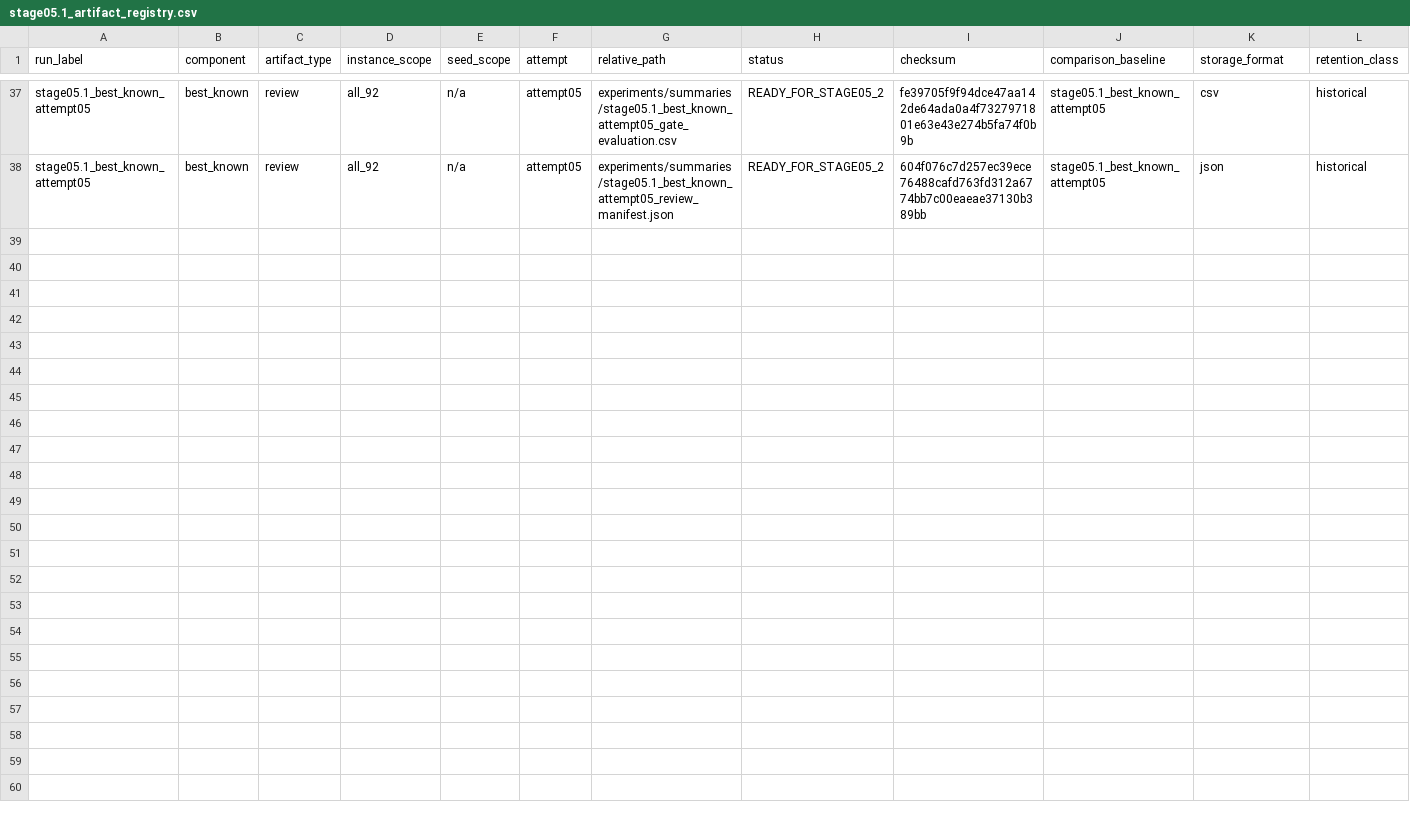
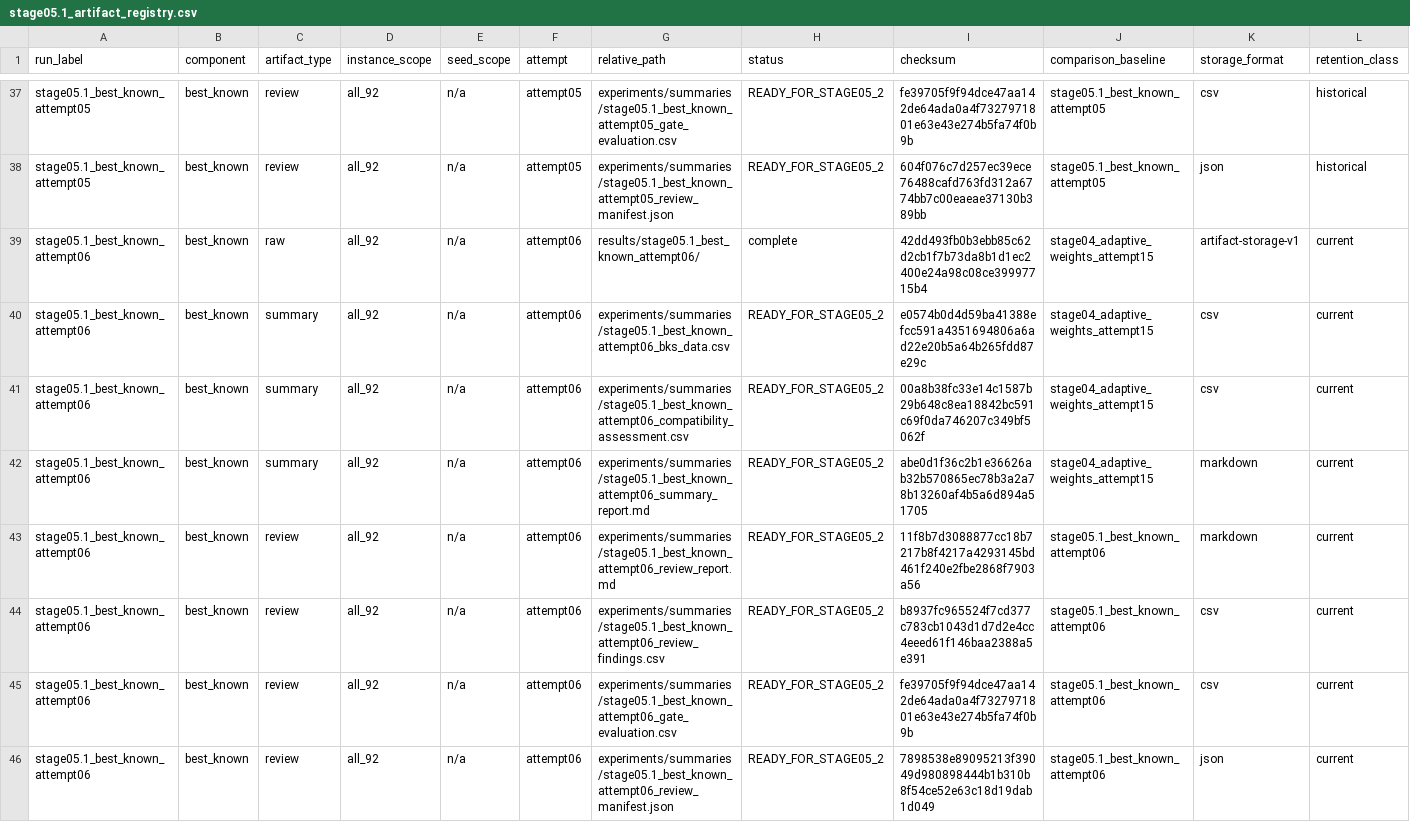
Before and after one commit to 0neblaze/FURP-2026-Yiyang-GUO-EVRP-TW, a CSV file: experiments/registries/stage05.1_artifact_registry.csv, drawn as a sheet; only a part is shown, gaps mark what is left out; rows hold the shown columns only; the diff names each change by its address in the sheet, - before the commit and + after, or states it on an @@ line.

Commit message:
publish(stage05.1): accept v6 BKS evidence

```diff
--- a/experiments/registries/stage05.1_artifact_registry.csv
+++ b/experiments/registries/stage05.1_artifact_registry.csv
+row 39: stage05.1_best_known_attempt06 | best_known | raw | all_92 | n/a | attempt06 | results/stage05.1_best_known_attempt06/ | complete | 42dd493fb0b3ebb85c62d2cb1f7b73da8b1d1ec2400e24a98c08ce39997715b4 | stage04_adaptive_weights_attempt15 | artifact-storage-v1 | current
+row 40: stage05.1_best_known_attempt06 | best_known | summary | all_92 | n/a | attempt06 | experiments/summaries/stage05.1_best_known_attempt06_bks_data.csv | READY_FOR_STAGE05_2 | e0574b0d4d59ba41388efcc591a4351694806a6ad22e20b5a64b265fdd87e29c | stage04_adaptive_weights_attempt15 | csv | current
+row 41: stage05.1_best_known_attempt06 | best_known | summary | all_92 | n/a | attempt06 | experiments/summaries/stage05.1_best_known_attempt06_compatibility_assessment.csv | READY_FOR_STAGE05_2 | 00a8b38fc33e14c1587b29b648c8ea18842bc591c69f0da746207c349bf5062f | stage04_adaptive_weights_attempt15 | csv | current
+row 42: stage05.1_best_known_attempt06 | best_known | summary | all_92 | n/a | attempt06 | experiments/summaries/stage05.1_best_known_attempt06_summary_report.md | READY_FOR_STAGE05_2 | abe0d1f36c2b1e36626ab32b570865ec78b3a2a78b13260af4b5a6d894a51705 | stage04_adaptive_weights_attempt15 | markdown | current
+row 43: stage05.1_best_known_attempt06 | best_known | review | all_92 | n/a | attempt06 | experiments/summaries/stage05.1_best_known_attempt06_review_report.md | READY_FOR_STAGE05_2 | 11f8b7d3088877cc18b7217b8f4217a4293145bd461f240e2fbe2868f7903a56 | stage05.1_best_known_attempt06 | markdown | current
+row 44: stage05.1_best_known_attempt06 | best_known | review | all_92 | n/a | attempt06 | experiments/summaries/stage05.1_best_known_attempt06_review_findings.csv | READY_FOR_STAGE05_2 | b8937fc965524f7cd377c783cb1043d1d7d2e4cc4eeed61f146baa2388a5e391 | stage05.1_best_known_attempt06 | csv | current
+row 45: stage05.1_best_known_attempt06 | best_known | review | all_92 | n/a | attempt06 | experiments/summaries/stage05.1_best_known_attempt06_gate_evaluation.csv | READY_FOR_STAGE05_2 | fe39705f9f94dce47aa142de64ada0a4f7327971801e63e43e274b5fa74f0b9b | stage05.1_best_known_attempt06 | csv | current
+row 46: stage05.1_best_known_attempt06 | best_known | review | all_92 | n/a | attempt06 | experiments/summaries/stage05.1_best_known_attempt06_review_manifest.json | READY_FOR_STAGE05_2 | 7898538e89095213f39049d980898444b1b310b8f54ce52e63c18d19dab1d049 | stage05.1_best_known_attempt06 | json | current
```
Also changed, not shown: 11 other files.
